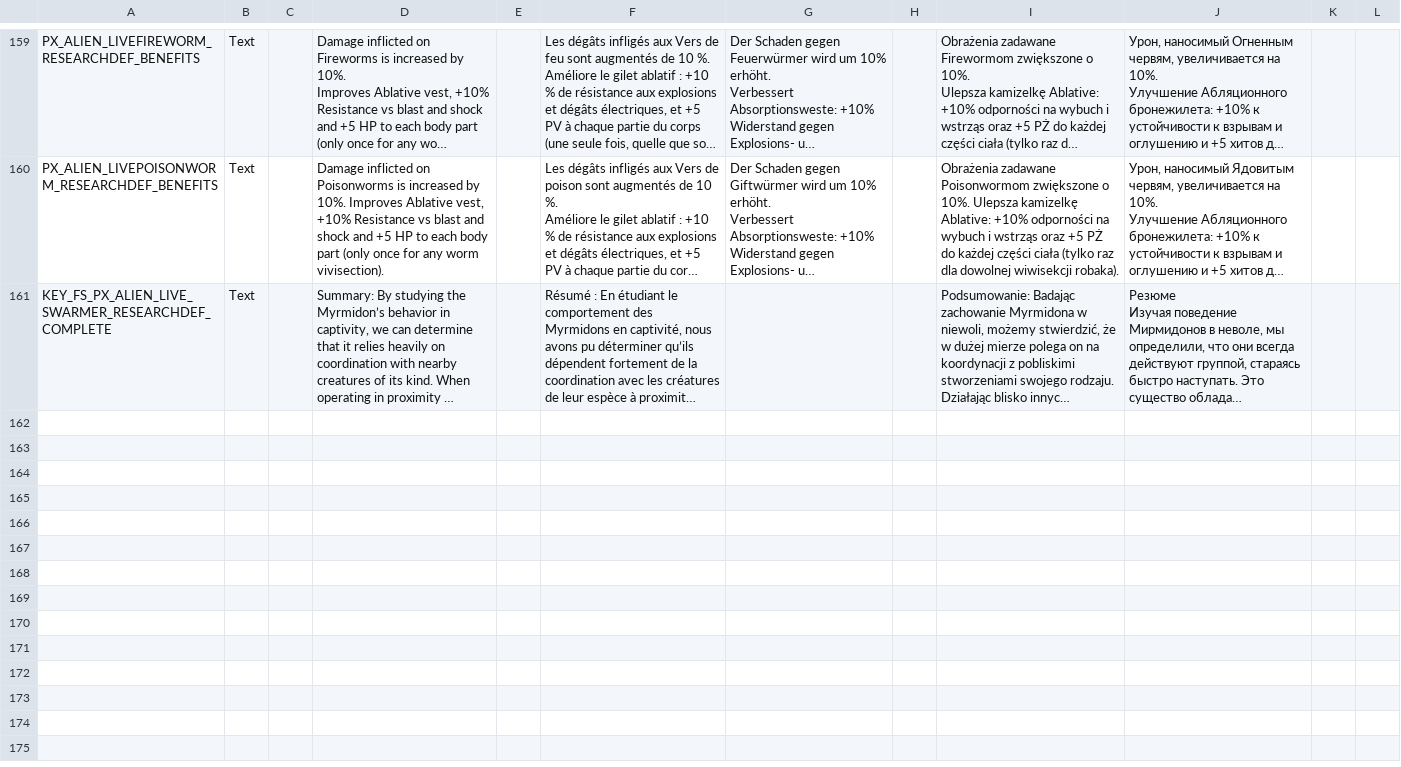
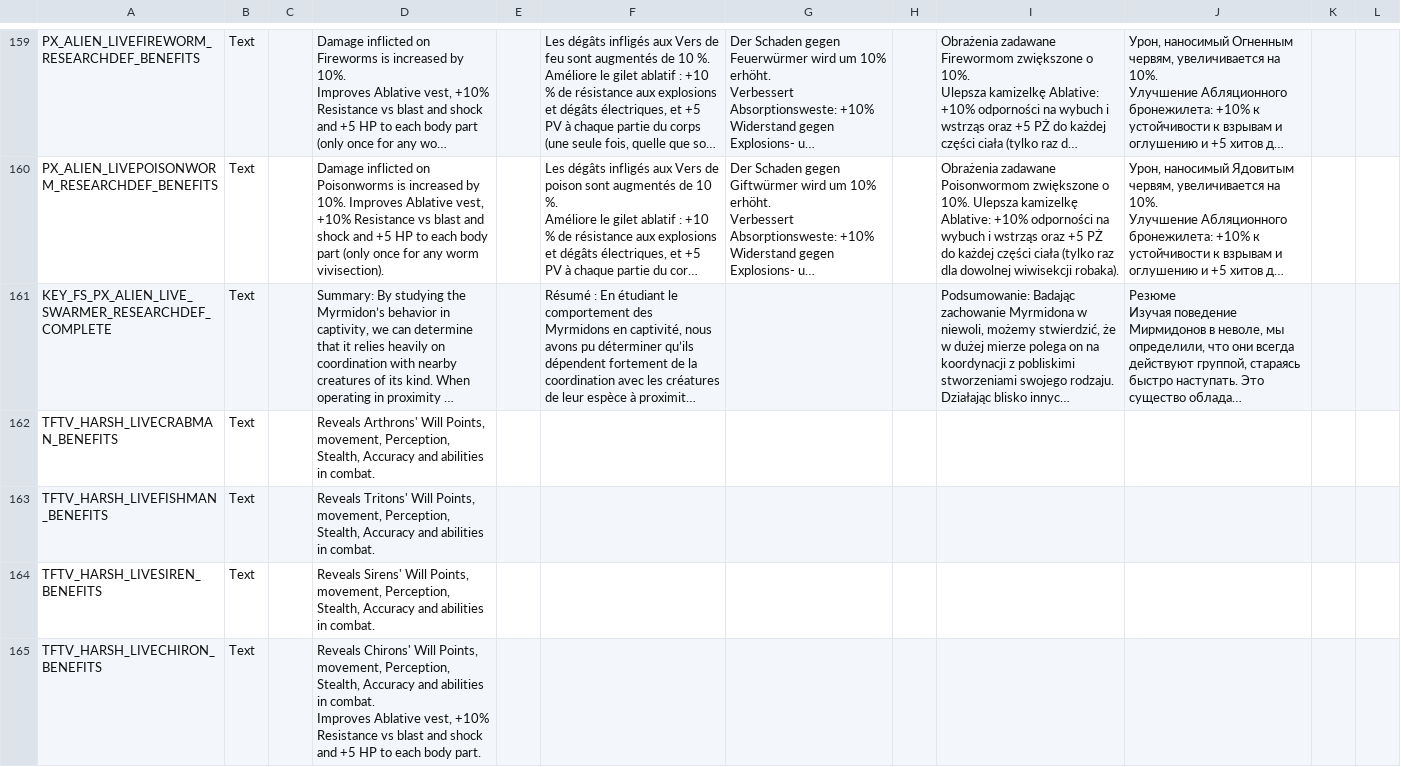
Before and after one commit to Voland163/TFTV, a CSV file: Dist/Assets/Localization/TFTV_Research_Localization.csv, drawn as a sheet; only a part is shown, gaps mark what is left out; long unchanged cells end in …; ↵ is a line break in a cell; the diff covers the shown part only; the diff names each change by its address in the sheet, - before the commit and + after, or states it on an @@ line.

```diff
--- a/Dist/Assets/Localization/TFTV_Research_Localization.csv
+++ b/Dist/Assets/Localization/TFTV_Research_Localization.csv
+row 162: TFTV_HARSH_LIVECRABMAN_BENEFITS | Text |  | Reveals Arthrons' Will Points, movement, Perception, Stealth, Accuracy and abilities in combat.
+row 163: TFTV_HARSH_LIVEFISHMAN_BENEFITS | Text |  | Reveals Tritons' Will Points, movement, Perception, Stealth, Accuracy and abilities in combat.
+row 164: TFTV_HARSH_LIVESIREN_BENEFITS | Text |  | Reveals Sirens' Will Points, movement, Perception, Stealth, Accuracy and abilities in combat.
+row 165: TFTV_HARSH_LIVECHIRON_BENEFITS | Text |  | Reveals Chirons' Will Points, movement, Perception, Stealth, Accuracy and abilities in combat. ↵ Improves Ablative vest, +10% Resistance vs blast and shock and +5 HP to each body part.
```
Also changed, not shown: 12 added rows elsewhere in this file, TFTV/Assets/Localization/TFTV_Research_Localization.csv, 9 other files.
